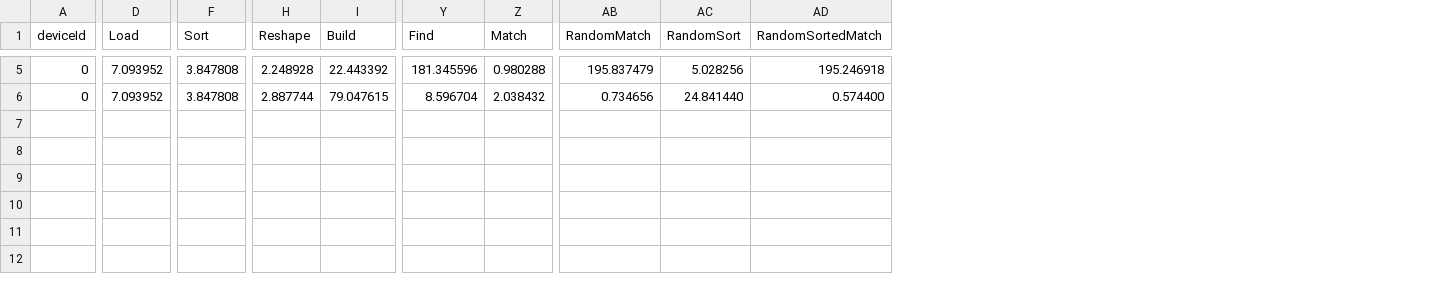
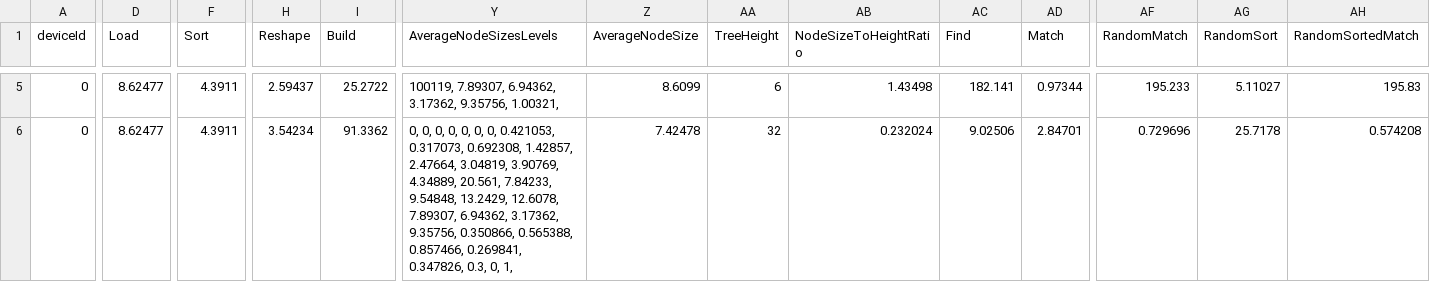
Before and after one commit to matrackif/TrieStrides, a CSV file: ip32_equal_dist_results.csv, drawn as a sheet; only a part is shown, gaps mark what is left out; addresses are those after the commit; the diff covers the shown part only; the diff names each change by its address in the sheet, - before the commit and + after, or states it on an @@ line.

```diff
--- a/ip32_equal_dist_results.csv
+++ b/ip32_equal_dist_results.csv
+column Y (AverageNodeSizesLevels), rows 5-6: 100119, 7.89307, 6.94362, 3.17362, 9.35756, 1.00321, | 0, 0, 0, 0, 0, 0, 0, 0.421053, 0.317073, 0.692308, 1.42857, 2.47664, 3.04819, 3.90769, 4.34889, 20.561, 7.84233, 9.54848, 13.2429, 12.6078, 7.89307, 6.94362, 3.17362, 9.35756, 0.350866, 0.565388, 0.857466, 0.269841, 0.347826, 0.3, 0, 1,
+column Z (AverageNodeSize), rows 5-6: 8.6099 | 7.42478
+column AA (TreeHeight), rows 5-6: 6 | 32
+column AB (NodeSizeToHeightRatio), rows 5-6: 1.43498 | 0.232024
-D5:D6 (Load): 7.093952
+D5:D6 (Load): 8.62477
-F5:F6 (Sort): 3.847808
+F5:F6 (Sort): 4.3911
-H5 (Reshape): 2.248928
+H5 (Reshape): 2.59437
-I5 (Build): 22.443392
+I5 (Build): 25.2722
-AC5 (Find): 181.345596
+AC5 (Find): 182.141
-AD5 (Match): 0.980288
+AD5 (Match): 0.97344
-AF5 (RandomMatch): 195.837479
+AF5 (RandomMatch): 195.233
-AG5 (RandomSort): 5.028256
+AG5 (RandomSort): 5.11027
-AH5 (RandomSortedMatch): 195.246918
+AH5 (RandomSortedMatch): 195.83
-H6 (Reshape): 2.887744
+H6 (Reshape): 3.54234
-I6 (Build): 79.047615
+I6 (Build): 91.3362
-AC6 (Find): 8.596704
+AC6 (Find): 9.02506
-AD6 (Match): 2.038432
+AD6 (Match): 2.84701
-AF6 (RandomMatch): 0.734656
+AF6 (RandomMatch): 0.729696
-AG6 (RandomSort): 24.841440
+AG6 (RandomSort): 25.7178
-AH6 (RandomSortedMatch): 0.574400
+AH6 (RandomSortedMatch): 0.574208
```
Also changed, not shown: 32 edited cells elsewhere in this file, ip32_fst_results.csv, ip32_wolant_results.csv, 1 other file.
